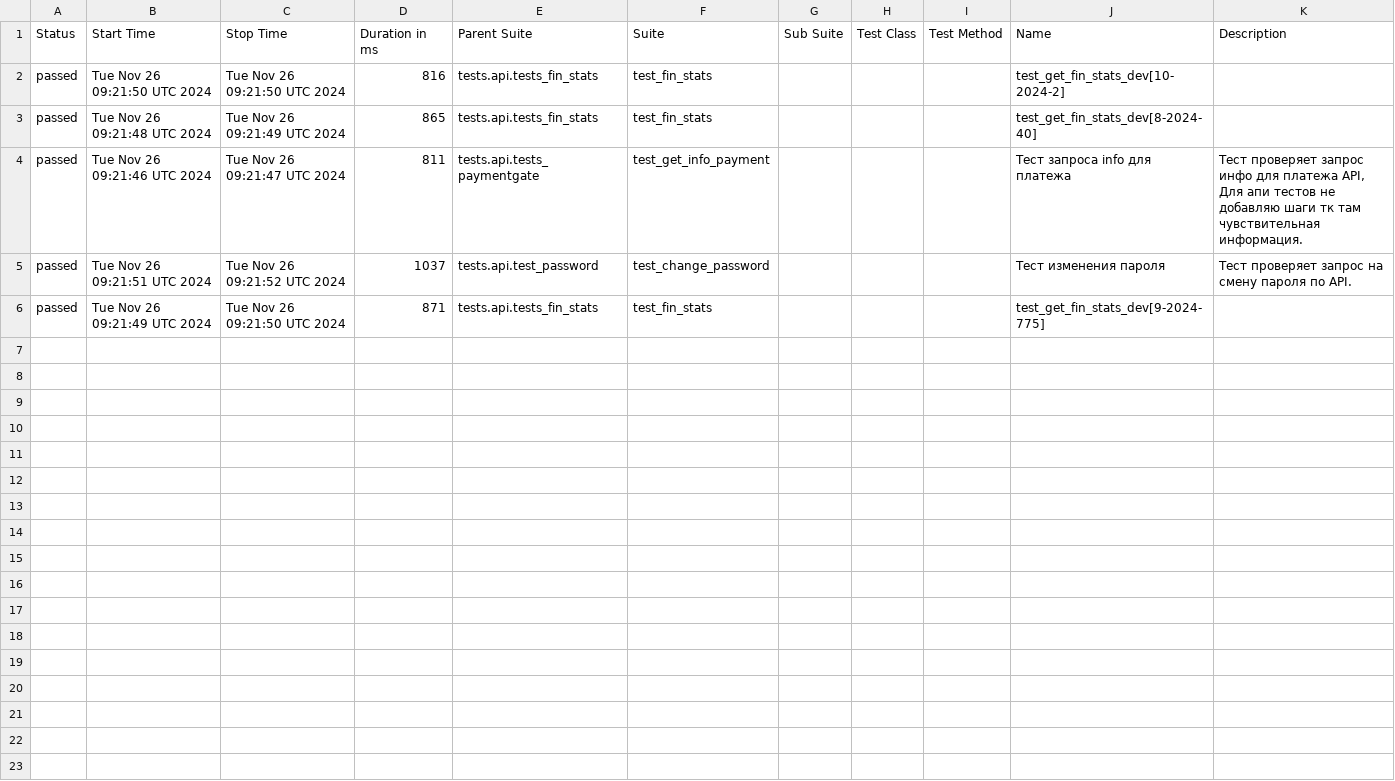
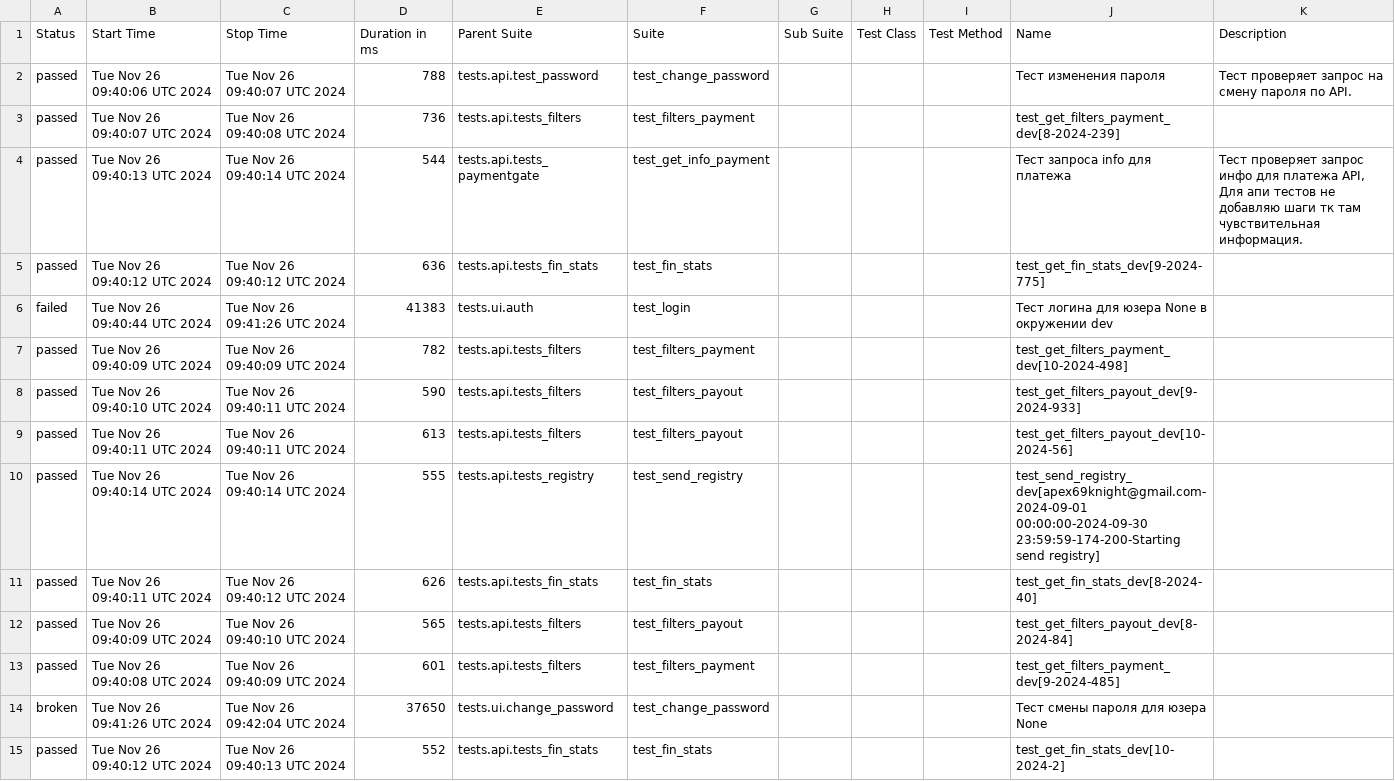
Before and after one commit to VadimZhuckow/allure_report, a CSV file: data/suites.csv, drawn as a sheet.

```diff
--- a/data/suites.csv
+++ b/data/suites.csv
@@ -1,6 +1,15 @@
 "Status","Start Time","Stop Time","Duration in ms","Parent Suite","Suite","Sub Suite","Test Class","Test Method","Name","Description"
-"passed","Tue Nov 26 09:21:50 UTC 2024","Tue Nov 26 09:21:50 UTC 2024","816","tests.api.tests_fin_stats","test_fin_stats","","","","test_get_fin_stats_dev[10-2024-2]",""
-"passed","Tue Nov 26 09:21:48 UTC 2024","Tue Nov 26 09:21:49 UTC 2024","865","tests.api.tests_fin_stats","test_fin_stats","","","","test_get_fin_stats_dev[8-2024-40]",""
-"passed","Tue Nov 26 09:21:46 UTC 2024","Tue Nov 26 09:21:47 UTC 2024","811","tests.api.tests_paymentgate","test_get_info_payment","","","","Тест запроса info для платежа","Тест проверяет запрос инфо для платежа API, Для апи тестов не добавляю шаги тк там чувствительная информация."
-"passed","Tue Nov 26 09:21:51 UTC 2024","Tue Nov 26 09:21:52 UTC 2024","1037","tests.api.test_password","test_change_password","","","","Тест изменения пароля","Тест проверяет запрос на смену пароля по API."
-"passed","Tue Nov 26 09:21:49 UTC 2024","Tue Nov 26 09:21:50 UTC 2024","871","tests.api.tests_fin_stats","test_fin_stats","","","","test_get_fin_stats_dev[9-2024-775]",""
+"passed","Tue Nov 26 09:40:06 UTC 2024","Tue Nov 26 09:40:07 UTC 2024","788","tests.api.test_password","test_change_password","","","","Тест изменения пароля","Тест проверяет запрос на смену пароля по API."
+"passed","Tue Nov 26 09:40:07 UTC 2024","Tue Nov 26 09:40:08 UTC 2024","736","tests.api.tests_filters","test_filters_payment","","","","test_get_filters_payment_dev[8-2024-239]",""
+"passed","Tue Nov 26 09:40:13 UTC 2024","Tue Nov 26 09:40:14 UTC 2024","544","tests.api.tests_paymentgate","test_get_info_payment","","","","Тест запроса info для платежа","Тест проверяет запрос инфо для платежа API, Для апи тестов не добавляю шаги тк там чувствительная информация."
+"passed","Tue Nov 26 09:40:12 UTC 2024","Tue Nov 26 09:40:12 UTC 2024","636","tests.api.tests_fin_stats","test_fin_stats","","","","test_get_fin_stats_dev[9-2024-775]",""
+"failed","Tue Nov 26 09:40:44 UTC 2024","Tue Nov 26 09:41:26 UTC 2024","41383","tests.ui.auth","test_login","","","","Тест логина для юзера None в окружении dev",""
+"passed","Tue Nov 26 09:40:09 UTC 2024","Tue Nov 26 09:40:09 UTC 2024","782","tests.api.tests_filters","test_filters_payment","","","","test_get_filters_payment_dev[10-2024-498]",""
+"passed","Tue Nov 26 09:40:10 UTC 2024","Tue Nov 26 09:40:11 UTC 2024","590","tests.api.tests_filters","test_filters_payout","","","","test_get_filters_payout_dev[9-2024-933]",""
+"passed","Tue Nov 26 09:40:11 UTC 2024","Tue Nov 26 09:40:11 UTC 2024","613","tests.api.tests_filters","test_filters_payout","","","","test_get_filters_payout_dev[10-2024-56]",""
+"passed","Tue Nov 26 09:40:14 UTC 2024","Tue Nov 26 09:40:14 UTC 2024","555","tests.api.tests_registry","test_send_registry","","","","test_send_registry_dev[apex69knight@gmail.com-2024-09-01 00:00:00-2024-09-30 23:59:59-174-200-Starting send registry]",""
+"passed","Tue Nov 26 09:40:11 UTC 2024","Tue Nov 26 09:40:12 UTC 2024","626","tests.api.tests_fin_stats","test_fin_stats","","","","test_get_fin_stats_dev[8-2024-40]",""
+"passed","Tue Nov 26 09:40:09 UTC 2024","Tue Nov 26 09:40:10 UTC 2024","565","tests.api.tests_filters","test_filters_payout","","","","test_get_filters_payout_dev[8-2024-84]",""
+"passed","Tue Nov 26 09:40:08 UTC 2024","Tue Nov 26 09:40:09 UTC 2024","601","tests.api.tests_filters","test_filters_payment","","","","test_get_filters_payment_dev[9-2024-485]",""
+"broken","Tue Nov 26 09:41:26 UTC 2024","Tue Nov 26 09:42:04 UTC 2024","37650","tests.ui.change_password","test_change_password","","","","Тест смены пароля для юзера None",""
+"passed","Tue Nov 26 09:40:12 UTC 2024","Tue Nov 26 09:40:13 UTC 2024","552","tests.api.tests_fin_stats","test_fin_stats","","","","test_get_fin_stats_dev[10-2024-2]",""
```
Also changed, not shown: 39 other files.
